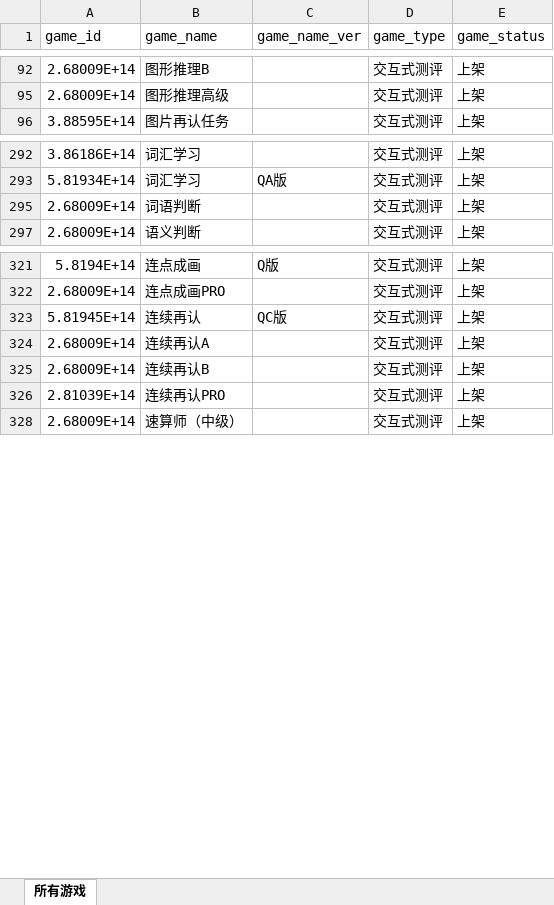
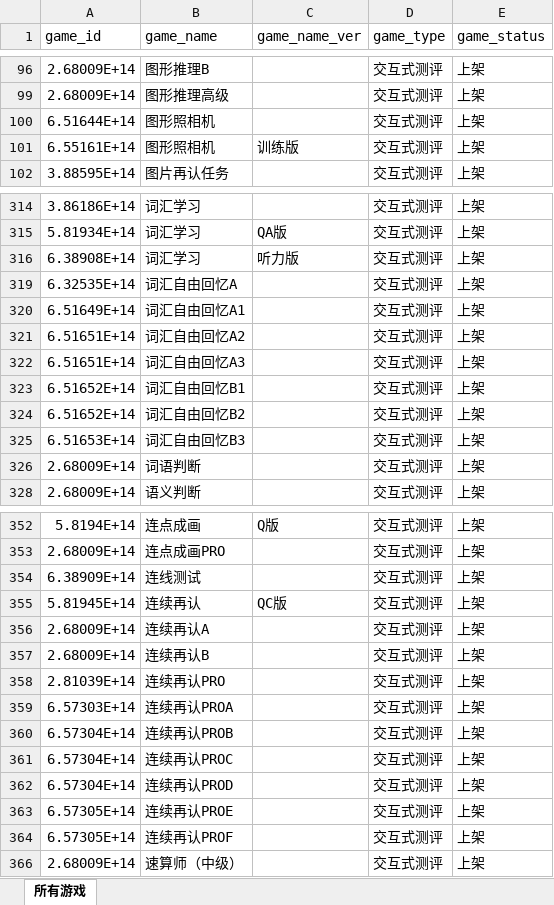
Before and after one commit to iquizoo/data.iquizoo, an Excel workbook: data-raw/game_config.xlsx, sheet 所有游戏, drawn as a sheet; only a part is shown, gaps mark what is left out; values as stored, in another font and other column widths than the file's, no borders; table styles not drawn; the diff covers the shown part only; the diff names each change by its address in the sheet, - before the commit and + after, or states it on an @@ line.

```diff
--- a/data-raw/game_config.xlsx (sheet 所有游戏)
+++ b/data-raw/game_config.xlsx (sheet 所有游戏)
+row 100: 6.51644E+14 | 图形照相机 |  | 交互式测评 | 上架
+row 101: 6.55161E+14 | 图形照相机 | 训练版 | 交互式测评 | 上架
+row 316: 6.38908E+14 | 词汇学习 | 听力版 | 交互式测评 | 上架
+row 319: 6.32535E+14 | 词汇自由回忆A |  | 交互式测评 | 上架
+row 320: 6.51649E+14 | 词汇自由回忆A1 |  | 交互式测评 | 上架
+row 321: 6.51651E+14 | 词汇自由回忆A2 |  | 交互式测评 | 上架
+row 322: 6.51651E+14 | 词汇自由回忆A3 |  | 交互式测评 | 上架
+row 323: 6.51652E+14 | 词汇自由回忆B1 |  | 交互式测评 | 上架
+row 324: 6.51652E+14 | 词汇自由回忆B2 |  | 交互式测评 | 上架
+row 325: 6.51653E+14 | 词汇自由回忆B3 |  | 交互式测评 | 上架
+row 354: 6.38909E+14 | 连线测试 |  | 交互式测评 | 上架
+row 359: 6.57303E+14 | 连续再认PROA |  | 交互式测评 | 上架
+row 360: 6.57304E+14 | 连续再认PROB |  | 交互式测评 | 上架
+row 361: 6.57304E+14 | 连续再认PROC |  | 交互式测评 | 上架
+row 362: 6.57304E+14 | 连续再认PROD |  | 交互式测评 | 上架
+row 363: 6.57305E+14 | 连续再认PROE |  | 交互式测评 | 上架
+row 364: 6.57305E+14 | 连续再认PROF |  | 交互式测评 | 上架
```
Also changed, not shown: 38 added rows and 3 removed rows elsewhere in this sheet, hidden cells, 6 other files.
